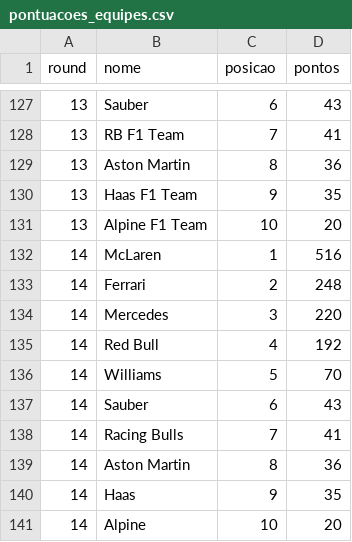
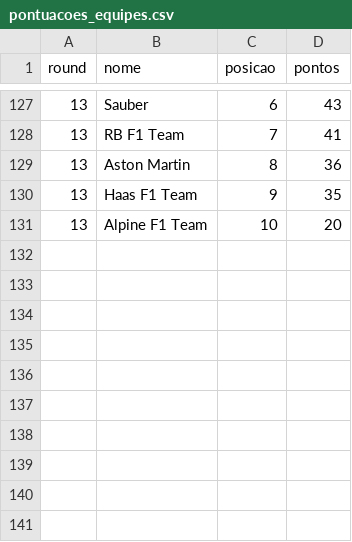
Before and after one commit to Gustavo-Rodrigues1/web_scraping_f1_python, a CSV file: web-scraping-f1-python-csv/data/pontuacoes_equipes.csv, drawn as a sheet; only a part is shown, gaps mark what is left out; the diff names each change by its address in the sheet, - before the commit and + after, or states it on an @@ line.

```diff
--- a/web-scraping-f1-python-csv/data/pontuacoes_equipes.csv
+++ b/web-scraping-f1-python-csv/data/pontuacoes_equipes.csv
-row 132: 14 | McLaren | 1 | 516
-row 133: 14 | Ferrari | 2 | 248
-row 134: 14 | Mercedes | 3 | 220
-row 135: 14 | Red Bull | 4 | 192
-row 136: 14 | Williams | 5 | 70
-row 137: 14 | Sauber | 6 | 43
-row 138: 14 | Racing Bulls | 7 | 41
-row 139: 14 | Aston Martin | 8 | 36
-row 140: 14 | Haas | 9 | 35
-row 141: 14 | Alpine | 10 | 20
```
Also changed, not shown: web-scraping-f1-python-csv/data/pontuacoes_pilotos.csv.
